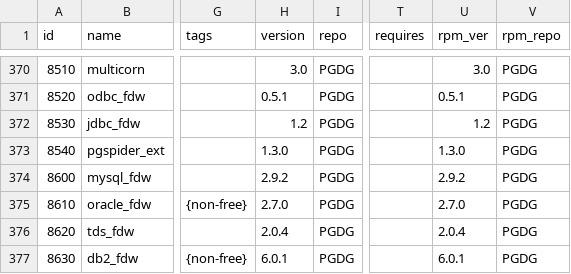
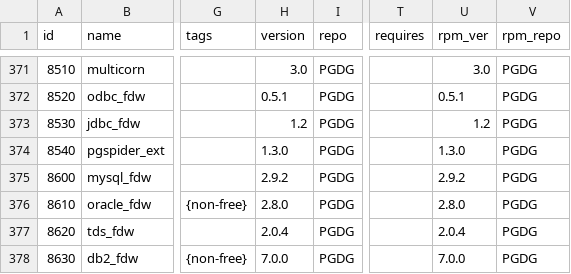
Before and after one commit to pgsty/pig, a CSV file: cli/ext/assets/pigsty.csv, drawn as a sheet; only a part is shown, gaps mark what is left out; addresses are those after the commit; the diff covers the shown part only; the diff names each change by its address in the sheet, - before the commit and + after, or states it on an @@ line.

Commit message:
bump extensions to the latest version

```diff
--- a/cli/ext/assets/pigsty.csv
+++ b/cli/ext/assets/pigsty.csv
-H376 (version): 2.7.0
+H376 (version): 2.8.0
-U376 (rpm_ver): 2.7.0
+U376 (rpm_ver): 2.8.0
-H378 (version): 6.0.1
+H378 (version): 7.0.0
-U378 (rpm_ver): 6.0.1
+U378 (rpm_ver): 7.0.0
```
Also changed, not shown: 1 added row and 70 edited cells elsewhere in this file.
